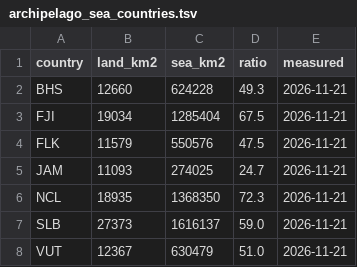
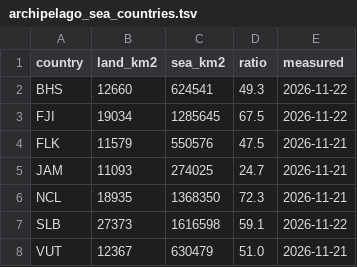
Before and after one commit to world-in-flashcards/data, a TSV file: archipelago_sea_countries.tsv, drawn as a sheet.

```diff
--- a/archipelago_sea_countries.tsv
+++ b/archipelago_sea_countries.tsv
@@ -1,4 +1,4 @@
 country	land_km2	sea_km2	ratio	measured
-BHS	12660	624228	49.3	2026-11-21
-FJI	19034	1285404	67.5	2026-11-21
+BHS	12660	624541	49.3	2026-11-22
+FJI	19034	1285645	67.5	2026-11-22
 FLK	11579	550576	47.5	2026-11-21
@@ -6,3 +6,3 @@ JAM	11093	274025	24.7	2026-11-21
 NCL	18935	1368350	72.3	2026-11-21
-SLB	27373	1616137	59.0	2026-11-21
+SLB	27373	1616598	59.1	2026-11-22
 VUT	12367	630479	51.0	2026-11-21
```
Also changed, not shown: claimed_ground_countries.tsv, disputed_cards.tsv, 3 other files.
